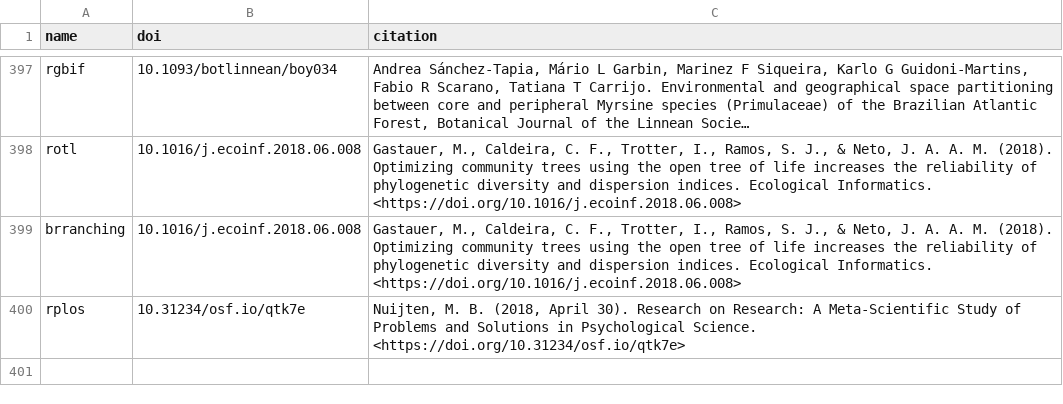
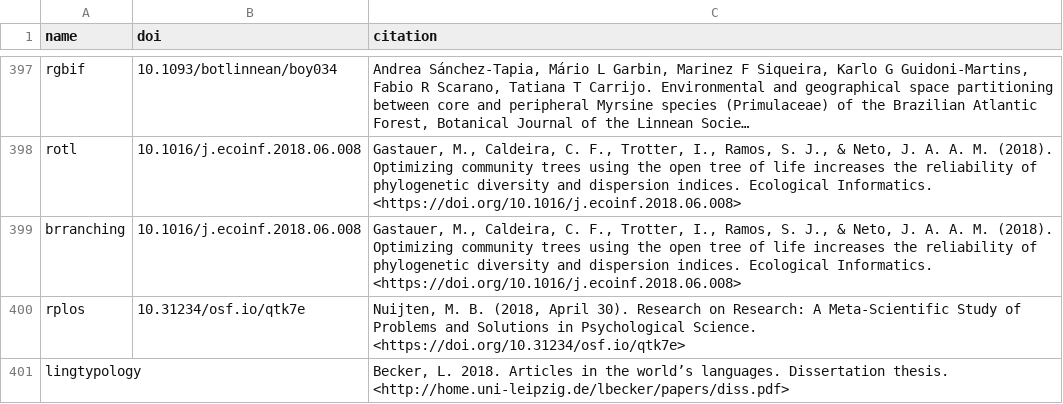
Before and after one commit to ropensci/roapi, a CSV file: data/citations.csv, drawn as a sheet; only a part is shown, gaps mark what is left out; long unchanged cells end in ….

Commit message:
lingtypology citation

```diff
--- a/data/citations.csv
+++ b/data/citations.csv
@@ -400 +400,2 @@ brranching;"10.1016/j.ecoinf.2018.06.008";"Gastauer, M., Caldeira, C. F., Trotte
 rplos;"10.31234/osf.io/qtk7e";"Nuijten, M. B. (2018, April 30). Research on Research: A Meta-Scientific Study of Problems and Solutions in Psychological Science. <https://doi.org/10.31234/osf.io/qtk7e>"
+lingtypology;;"Becker, L. 2018. Articles in the world’s languages. Dissertation thesis. <http://home.uni-leipzig.de/lbecker/papers/diss.pdf>"
```
